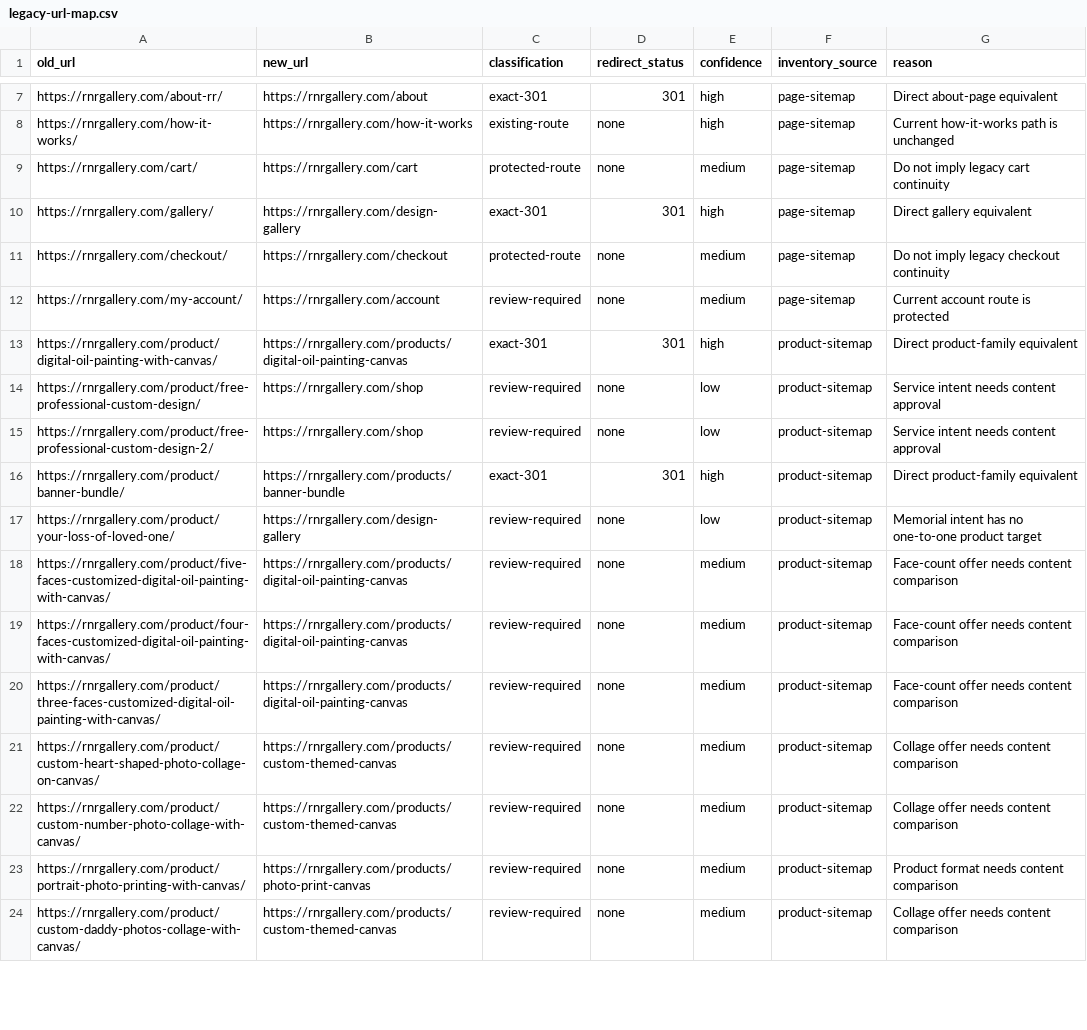
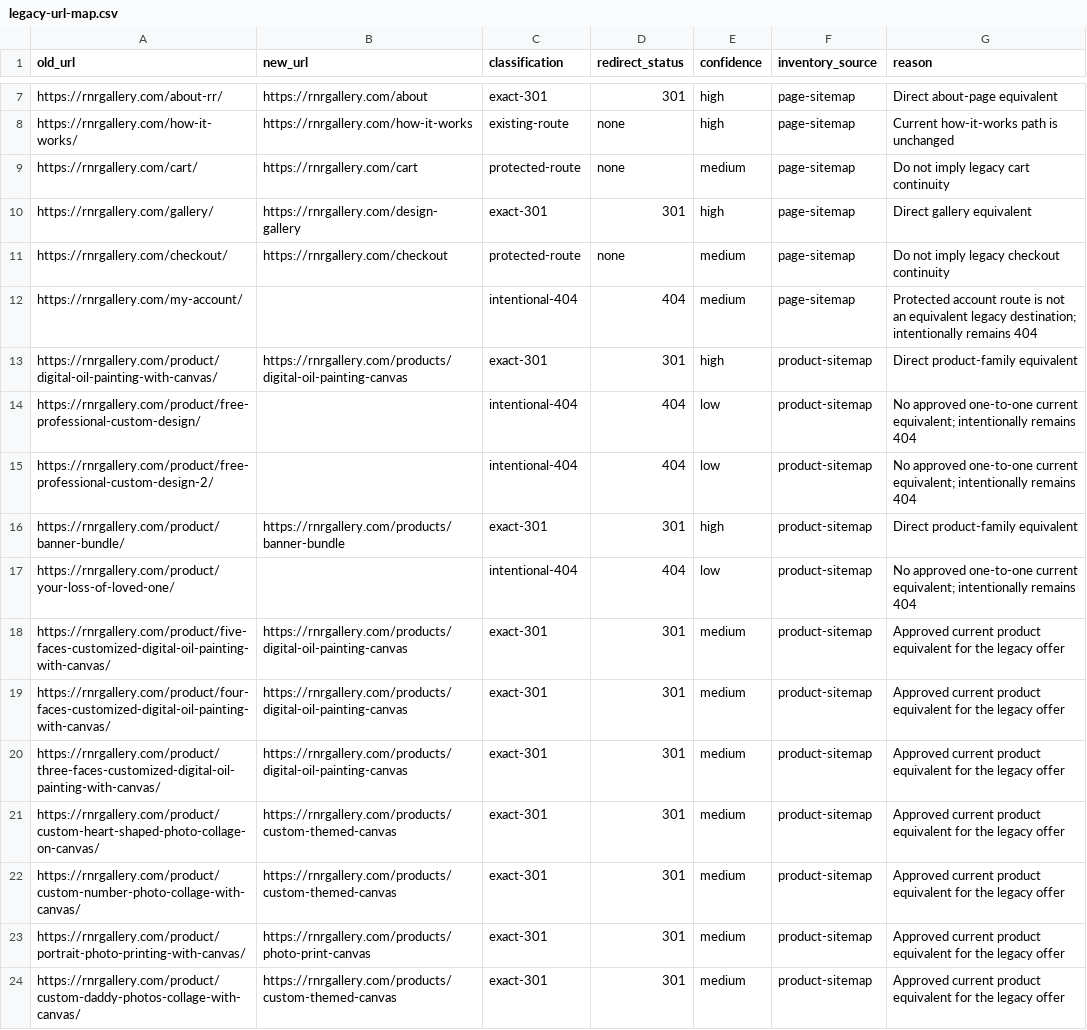
Before and after one commit to RONNIE1013LI/rnr-gallery-next, a CSV file: docs/seo/legacy-url-map.csv, drawn as a sheet; only a part is shown, gaps mark what is left out; the diff covers the shown part only.

```diff
--- a/docs/seo/legacy-url-map.csv
+++ b/docs/seo/legacy-url-map.csv
@@ -11,14 +11,14 @@ https://rnrgallery.com/gallery/,https://rnrgallery.com/design-gallery,exact-301,
 https://rnrgallery.com/checkout/,https://rnrgallery.com/checkout,protected-route,none,medium,page-sitemap,Do not imply legacy checkout continuity
-https://rnrgallery.com/my-account/,https://rnrgallery.com/account,review-required,none,medium,page-sitemap,Current account route is protected
+https://rnrgallery.com/my-account/,,intentional-404,404,medium,page-sitemap,Protected account route is not an equivalent legacy destination; intentionally remains 404
 https://rnrgallery.com/product/digital-oil-painting-with-canvas/,https://rnrgallery.com/products/digital-oil-painting-canvas,exact-301,301,high,product-sitemap,Direct product-family equivalent
-https://rnrgallery.com/product/free-professional-custom-design/,https://rnrgallery.com/shop,review-required,none,low,product-sitemap,Service intent needs content approval
-https://rnrgallery.com/product/free-professional-custom-design-2/,https://rnrgallery.com/shop,review-required,none,low,product-sitemap,Service intent needs content approval
+https://rnrgallery.com/product/free-professional-custom-design/,,intentional-404,404,low,product-sitemap,No approved one-to-one current equivalent; intentionally remains 404
+https://rnrgallery.com/product/free-professional-custom-design-2/,,intentional-404,404,low,product-sitemap,No approved one-to-one current equivalent; intentionally remains 404
 https://rnrgallery.com/product/banner-bundle/,https://rnrgallery.com/products/banner-bundle,exact-301,301,high,product-sitemap,Direct product-family equivalent
-https://rnrgallery.com/product/your-loss-of-loved-one/,https://rnrgallery.com/design-gallery,review-required,none,low,product-sitemap,Memorial intent has no one-to-one product target
-https://rnrgallery.com/product/five-faces-customized-digital-oil-painting-with-canvas/,https://rnrgallery.com/products/digital-oil-painting-canvas,review-required,none,medium,product-sitemap,Face-count offer needs content comparison
-https://rnrgallery.com/product/four-faces-customized-digital-oil-painting-with-canvas/,https://rnrgallery.com/products/digital-oil-painting-canvas,review-required,none,medium,product-sitemap,Face-count offer needs content comparison
-https://rnrgallery.com/product/three-faces-customized-digital-oil-painting-with-canvas/,https://rnrgallery.com/products/digital-oil-painting-canvas,review-required,none,medium,product-sitemap,Face-count offer needs content comparison
-https://rnrgallery.com/product/custom-heart-shaped-photo-collage-on-canvas/,https://rnrgallery.com/products/custom-themed-canvas,review-required,none,medium,product-sitemap,Collage offer needs content comparison
-https://rnrgallery.com/product/custom-number-photo-collage-with-canvas/,https://rnrgallery.com/products/custom-themed-canvas,review-required,none,medium,product-sitemap,Collage offer needs content comparison
-https://rnrgallery.com/product/portrait-photo-printing-with-canvas/,https://rnrgallery.com/products/photo-print-canvas,review-required,none,medium,product-sitemap,Product format needs content comparison
-https://rnrgallery.com/product/custom-daddy-photos-collage-with-canvas/,https://rnrgallery.com/products/custom-themed-canvas,review-required,none,medium,product-sitemap,Collage offer needs content comparison
+https://rnrgallery.com/product/your-loss-of-loved-one/,,intentional-404,404,low,product-sitemap,No approved one-to-one current equivalent; intentionally remains 404
+https://rnrgallery.com/product/five-faces-customized-digital-oil-painting-with-canvas/,https://rnrgallery.com/products/digital-oil-painting-canvas,exact-301,301,medium,product-sitemap,Approved current product equivalent for the legacy offer
+https://rnrgallery.com/product/four-faces-customized-digital-oil-painting-with-canvas/,https://rnrgallery.com/products/digital-oil-painting-canvas,exact-301,301,medium,product-sitemap,Approved current product equivalent for the legacy offer
+https://rnrgallery.com/product/three-faces-customized-digital-oil-painting-with-canvas/,https://rnrgallery.com/products/digital-oil-painting-canvas,exact-301,301,medium,product-sitemap,Approved current product equivalent for the legacy offer
+https://rnrgallery.com/product/custom-heart-shaped-photo-collage-on-canvas/,https://rnrgallery.com/products/custom-themed-canvas,exact-301,301,medium,product-sitemap,Approved current product equivalent for the legacy offer
+https://rnrgallery.com/product/custom-number-photo-collage-with-canvas/,https://rnrgallery.com/products/custom-themed-canvas,exact-301,301,medium,product-sitemap,Approved current product equivalent for the legacy offer
+https://rnrgallery.com/product/portrait-photo-printing-with-canvas/,https://rnrgallery.com/products/photo-print-canvas,exact-301,301,medium,product-sitemap,Approved current product equivalent for the legacy offer
+https://rnrgallery.com/product/custom-daddy-photos-collage-with-canvas/,https://rnrgallery.com/products/custom-themed-canvas,exact-301,301,medium,product-sitemap,Approved current product equivalent for the legacy offer
```
Also changed, not shown: 153 edited cells elsewhere in this file, 14 other files.
